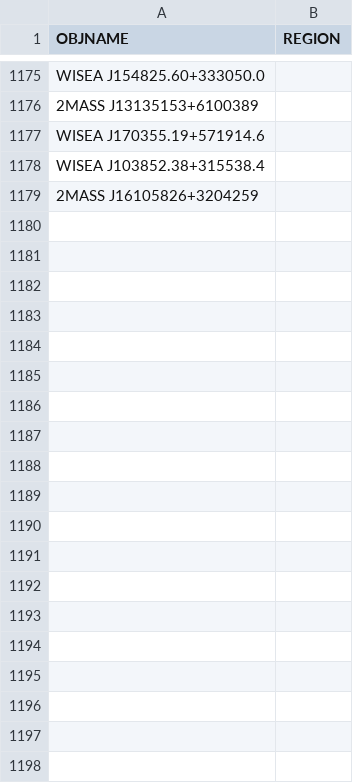
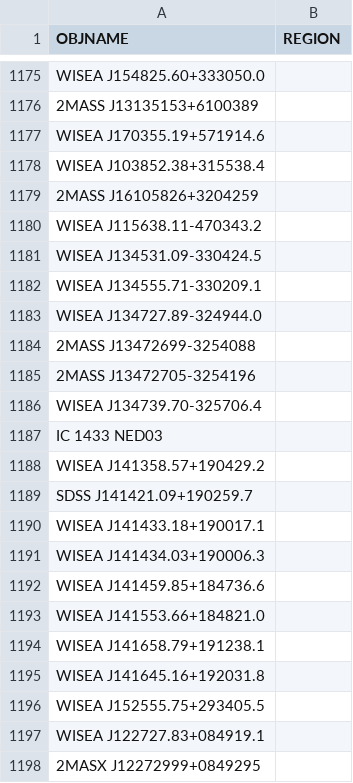
Before and after one commit to moustakas/SGA, a CSV file: py/SGA/data/SGA2025/overlays/v1.0/drops.csv, drawn as a sheet; only a part is shown, gaps mark what is left out; the diff covers the shown part only; the diff names each change by its address in the sheet, - before the commit and + after, or states it on an @@ line.

```diff
--- a/py/SGA/data/SGA2025/overlays/v1.0/drops.csv
+++ b/py/SGA/data/SGA2025/overlays/v1.0/drops.csv
+row 1180: WISEA J115638.11-470343.2
+row 1181: WISEA J134531.09-330424.5
+row 1182: WISEA J134555.71-330209.1
+row 1183: WISEA J134727.89-324944.0
+row 1184: 2MASS J13472699-3254088
+row 1185: 2MASS J13472705-3254196
+row 1186: WISEA J134739.70-325706.4
+row 1187: IC 1433 NED03
+row 1188: WISEA J141358.57+190429.2
+row 1189: SDSS J141421.09+190259.7
+row 1190: WISEA J141433.18+190017.1
+row 1191: WISEA J141434.03+190006.3
+row 1192: WISEA J141459.85+184736.6
+row 1193: WISEA J141553.66+184821.0
+row 1194: WISEA J141658.79+191238.1
+row 1195: WISEA J141645.16+192031.8
+row 1196: WISEA J152555.75+293405.5
+row 1197: WISEA J122727.83+084919.1
+row 1198: 2MASX J12272999+0849295
```
Also changed, not shown: 30 added rows elsewhere in this file, py/SGA/data/SGA2025/overlays/v1.0/updates.csv, 1 other file.
